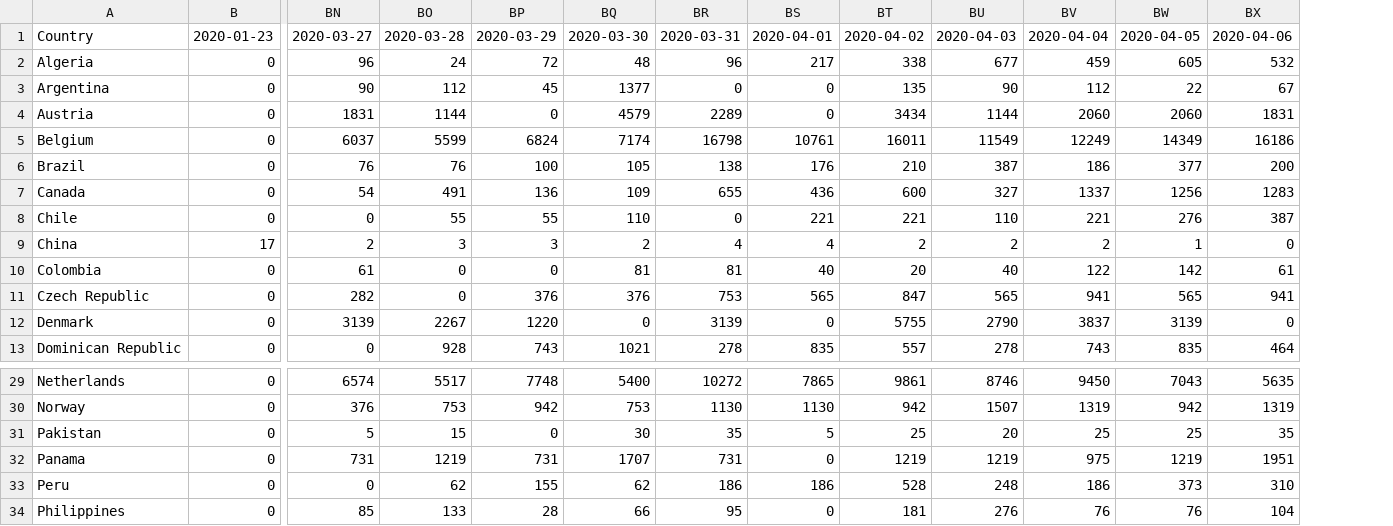
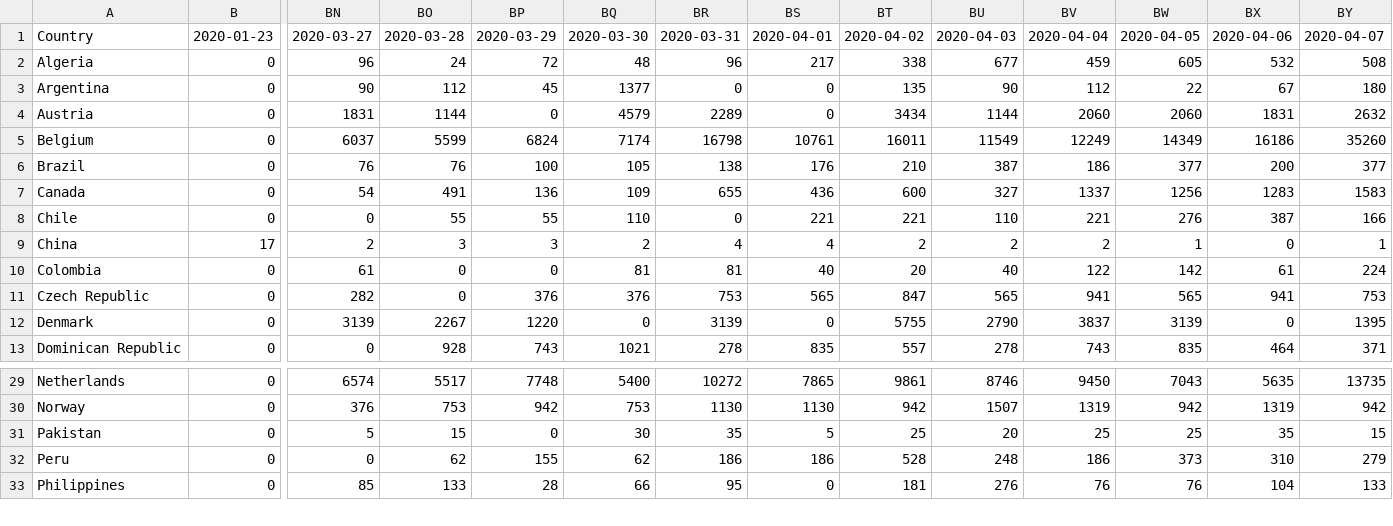
Before and after one commit to Benzhaomin/covid-ddpb, a CSV file: dataset.csv, drawn as a sheet; only a part is shown, gaps mark what is left out; removed rows and columns are numbered as before the commit, all else as after; rows hold the shown columns only; the diff names each change by its address in the sheet, - before the commit and + after, or states it on an @@ line.

```diff
--- a/dataset.csv
+++ b/dataset.csv
+column BY, rows 1-13: 2020-04-07 | 508 | 180 | 2632 | 35260 | 377 | 1583 | 166 | 1 | 224 | 753 | 1395 | 371; rows 29-33: 13735 | 942 | 15 | 279 | 133
-row 32: Panama | 0 | 731 | 1219 | 731 | 1707 | 731 | 0 | 1219 | 1219 | 975 | 1219 | 1951
```
Also changed, not shown: 2 other files.
